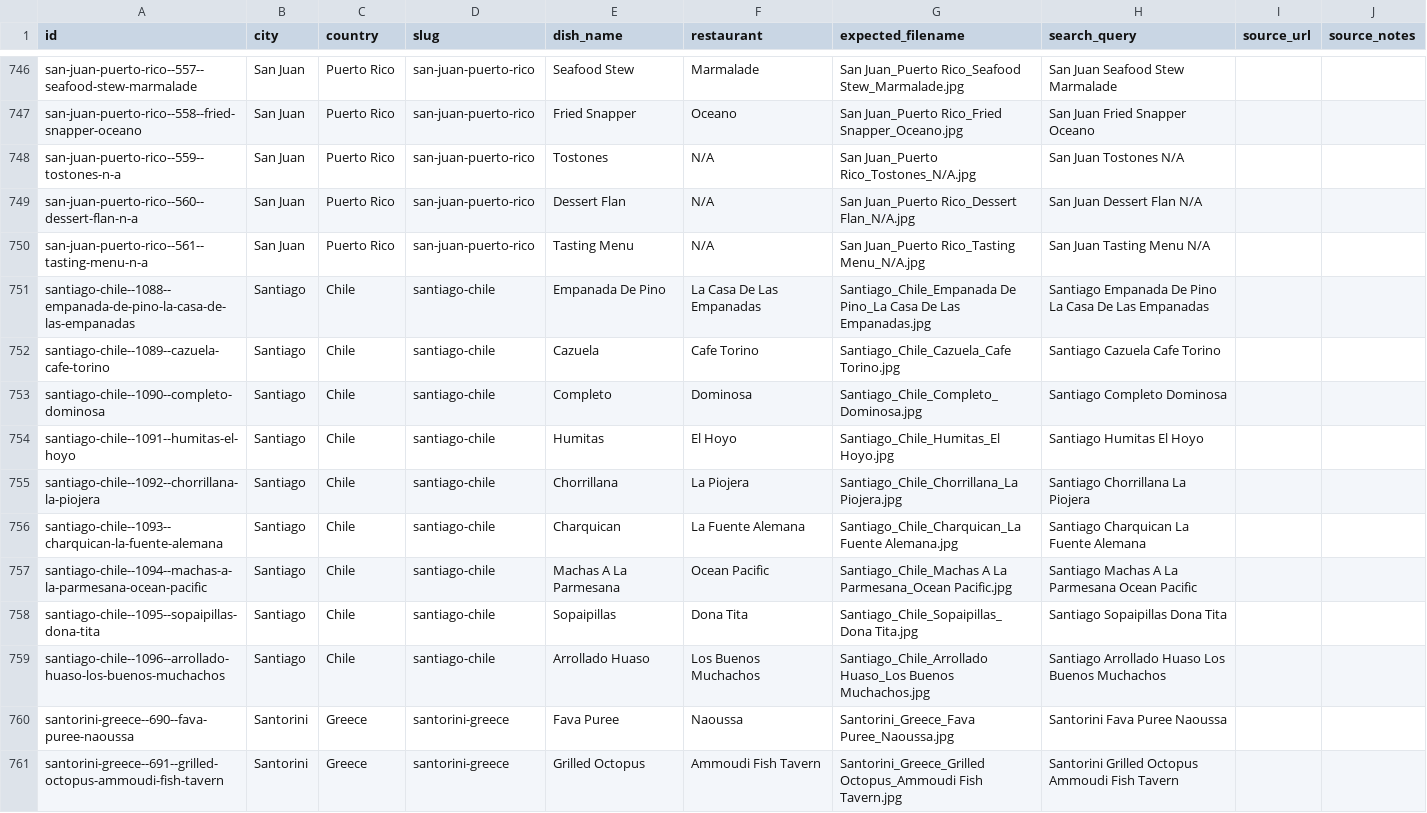
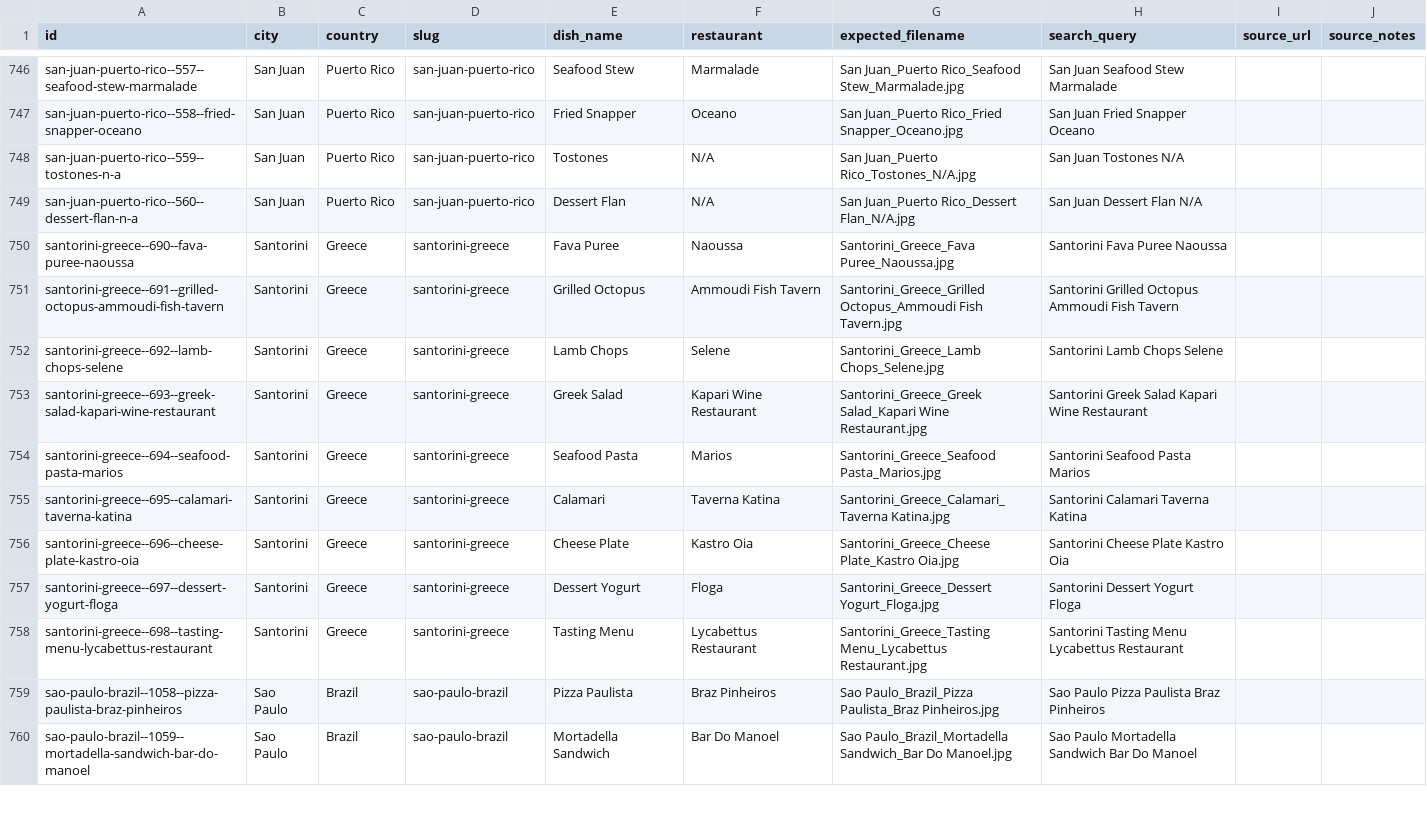
Before and after one commit to jayarcement-afk/Tray-Tables, a CSV file: tray-tables/data/reports/missing-dish-images.csv, drawn as a sheet; only a part is shown, gaps mark what is left out; the shorter side is filled out with more unchanged rows.

```diff
--- a/tray-tables/data/reports/missing-dish-images.csv
+++ b/tray-tables/data/reports/missing-dish-images.csv
@@ -749,12 +749,2 @@ san-juan-puerto-rico--559--tostones-n-a,San Juan,Puerto Rico,san-juan-puerto-ric
 san-juan-puerto-rico--560--dessert-flan-n-a,San Juan,Puerto Rico,san-juan-puerto-rico,Dessert Flan,N/A,San Juan_Puerto Rico_Dessert Flan_N/A.jpg,San Juan Dessert Flan N/A,,
-san-juan-puerto-rico--561--tasting-menu-n-a,San Juan,Puerto Rico,san-juan-puerto-rico,Tasting Menu,N/A,San Juan_Puerto Rico_Tasting Menu_N/A.jpg,San Juan Tasting Menu N/A,,
-santiago-chile--1088--empanada-de-pino-la-casa-de-las-empanadas,Santiago,Chile,santiago-chile,Empanada De Pino,La Casa De Las Empanadas,Santiago_Chile_Empanada De Pino_La Casa De Las Empanadas.jpg,Santiago Empanada De Pino La Casa De Las Empanadas,,
-santiago-chile--1089--cazuela-cafe-torino,Santiago,Chile,santiago-chile,Cazuela,Cafe Torino,Santiago_Chile_Cazuela_Cafe Torino.jpg,Santiago Cazuela Cafe Torino,,
-santiago-chile--1090--completo-dominosa,Santiago,Chile,santiago-chile,Completo,Dominosa,Santiago_Chile_Completo_Dominosa.jpg,Santiago Completo Dominosa,,
-santiago-chile--1091--humitas-el-hoyo,Santiago,Chile,santiago-chile,Humitas,El Hoyo,Santiago_Chile_Humitas_El Hoyo.jpg,Santiago Humitas El Hoyo,,
-santiago-chile--1092--chorrillana-la-piojera,Santiago,Chile,santiago-chile,Chorrillana,La Piojera,Santiago_Chile_Chorrillana_La Piojera.jpg,Santiago Chorrillana La Piojera,,
-santiago-chile--1093--charquican-la-fuente-alemana,Santiago,Chile,santiago-chile,Charquican,La Fuente Alemana,Santiago_Chile_Charquican_La Fuente Alemana.jpg,Santiago Charquican La Fuente Alemana,,
-santiago-chile--1094--machas-a-la-parmesana-ocean-pacific,Santiago,Chile,santiago-chile,Machas A La Parmesana,Ocean Pacific,Santiago_Chile_Machas A La Parmesana_Ocean Pacific.jpg,Santiago Machas A La Parmesana Ocean Pacific,,
-santiago-chile--1095--sopaipillas-dona-tita,Santiago,Chile,santiago-chile,Sopaipillas,Dona Tita,Santiago_Chile_Sopaipillas_Dona Tita.jpg,Santiago Sopaipillas Dona Tita,,
-santiago-chile--1096--arrollado-huaso-los-buenos-muchachos,Santiago,Chile,santiago-chile,Arrollado Huaso,Los Buenos Muchachos,Santiago_Chile_Arrollado Huaso_Los Buenos Muchachos.jpg,Santiago Arrollado Huaso Los Buenos Muchachos,,
 santorini-greece--690--fava-puree-naoussa,Santorini,Greece,santorini-greece,Fava Puree,Naoussa,Santorini_Greece_Fava Puree_Naoussa.jpg,Santorini Fava Puree Naoussa,,
```
Also changed, not shown: 31 other files.
